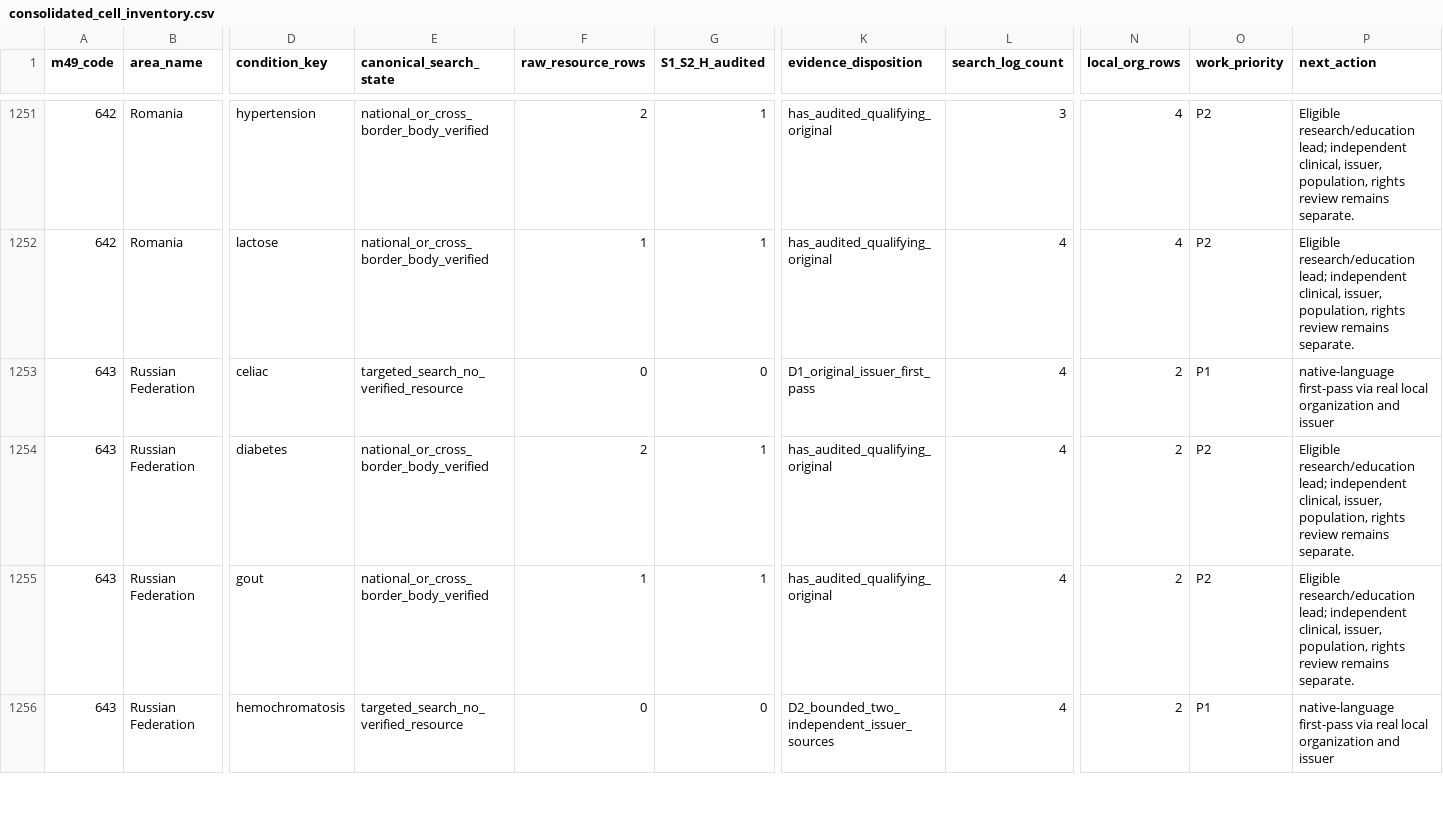
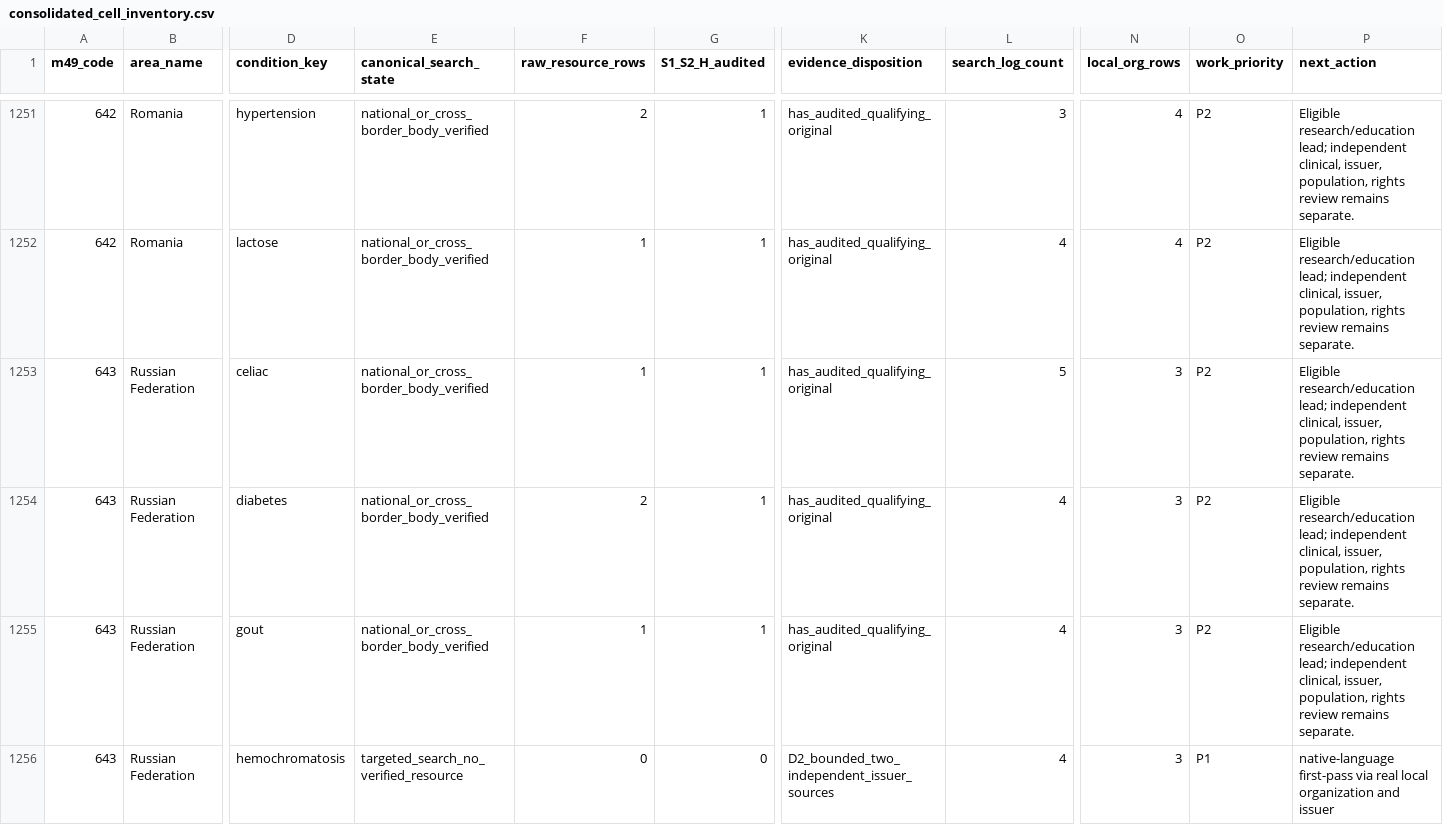
Before and after one commit to PortalHunter/Ethnicy-Based-Optimal-Weight, a CSV file: docs/atlas/handoffs/team-b/data/consolidated_cell_inventory.csv, drawn as a sheet; only a part is shown, gaps mark what is left out; the diff covers the shown part only; the diff names each change by its address in the sheet, - before the commit and + after, or states it on an @@ line.

```diff
--- a/docs/atlas/handoffs/team-b/data/consolidated_cell_inventory.csv
+++ b/docs/atlas/handoffs/team-b/data/consolidated_cell_inventory.csv
-E1253 (canonical_search_state): targeted_search_no_verified_resource
+E1253 (canonical_search_state): national_or_cross_border_body_verified
-F1253 (raw_resource_rows): 0
+F1253 (raw_resource_rows): 1
-G1253 (S1_S2_H_audited): 0
+G1253 (S1_S2_H_audited): 1
-K1253 (evidence_disposition): D1_original_issuer_first_pass
+K1253 (evidence_disposition): has_audited_qualifying_original
-L1253 (search_log_count): 4
+L1253 (search_log_count): 5
-N1253:N1256 (local_org_rows): 2
+N1253:N1256 (local_org_rows): 3
-O1253 (work_priority): P1
+O1253 (work_priority): P2
-P1253 (next_action): native-language first-pass via real local organization and issuer
+P1253 (next_action): Eligible research/education lead; independent clinical, issuer, population, rights review remains separate.
```
Also changed, not shown: 3 edited cells elsewhere in this file, docs/atlas/handoffs/team-b/data/condition_organizations.csv, docs/atlas/handoffs/team-b/data/identity_review_worklist.csv, 14 other files.
